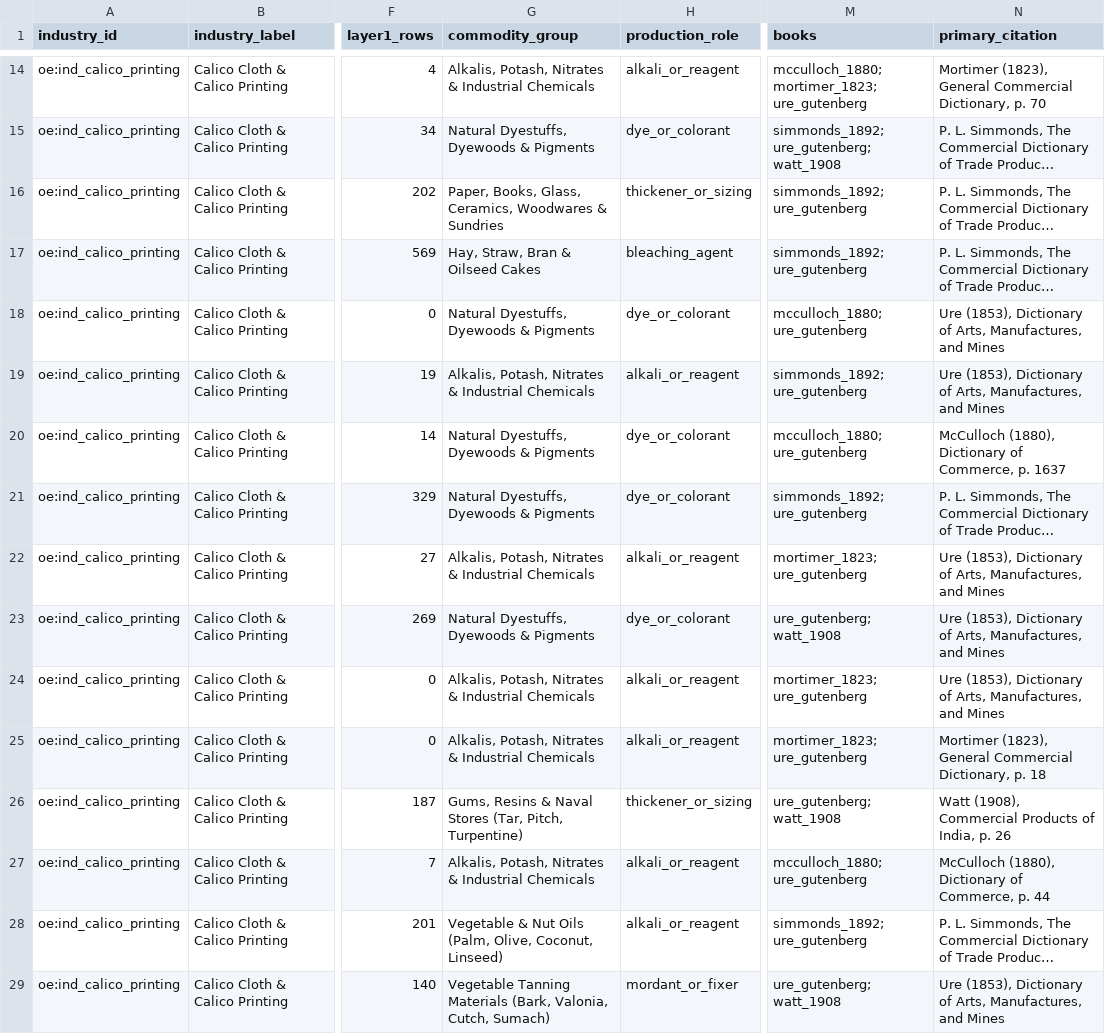
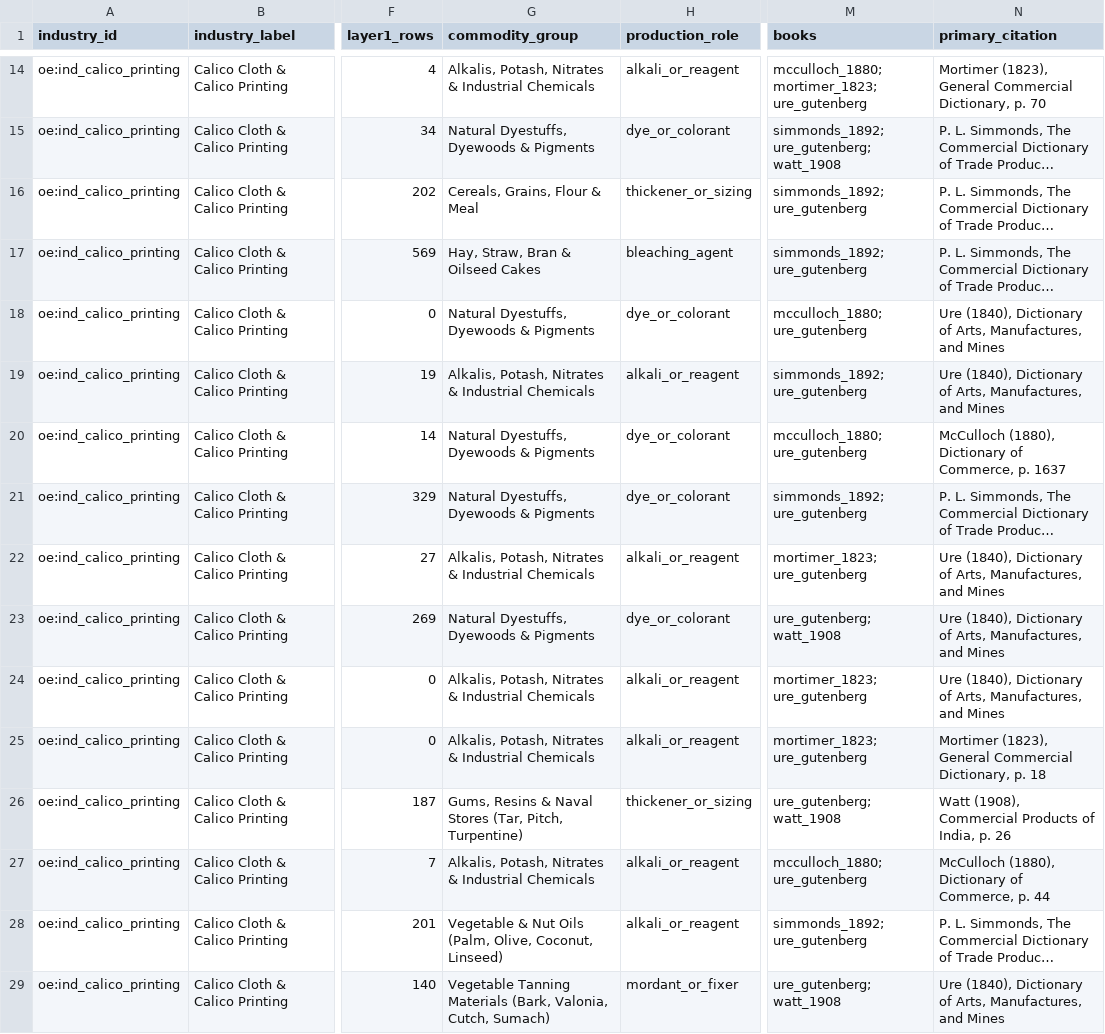
Before and after one commit to jburnford/spark-drive-archive, a TSV file: human_trade/layer1_human/grounding/end_use_pilot_links.tsv, drawn as a sheet; only a part is shown, gaps mark what is left out; long unchanged cells end in …; the diff covers the shown part only; the diff names each change by its address in the sheet, - before the commit and + after, or states it on an @@ line.

```diff
--- a/human_trade/layer1_human/grounding/end_use_pilot_links.tsv
+++ b/human_trade/layer1_human/grounding/end_use_pilot_links.tsv
-G16 (commodity_group): Paper, Books, Glass, Ceramics, Woodwares & Sundries
+G16 (commodity_group): Cereals, Grains, Flour & Meal
-N18:N19 (primary_citation): Ure (1853), Dictionary of…
+N18:N19 (primary_citation): Ure (1840), Dictionary of…
-N22:N24 (primary_citation): Ure (1853), Dictionary of…
+N22:N24 (primary_citation): Ure (1840), Dictionary of…
-N29 (primary_citation): Ure (1853), Dictionary of…
+N29 (primary_citation): Ure (1840), Dictionary of…
```
Also changed, not shown: 48 edited cells elsewhere in this file, human_trade/layer1_human/grounding/commodities_mappings.sssom.tsv, 34 other files.
